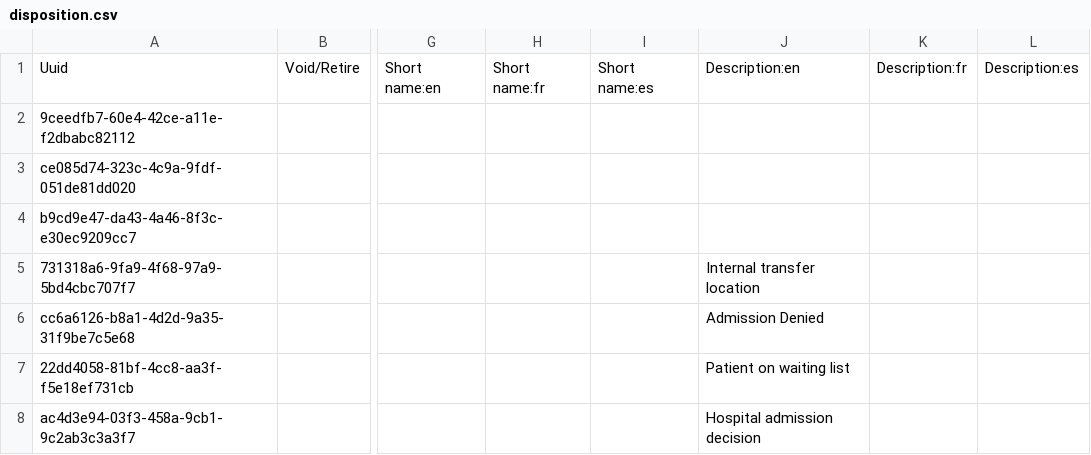
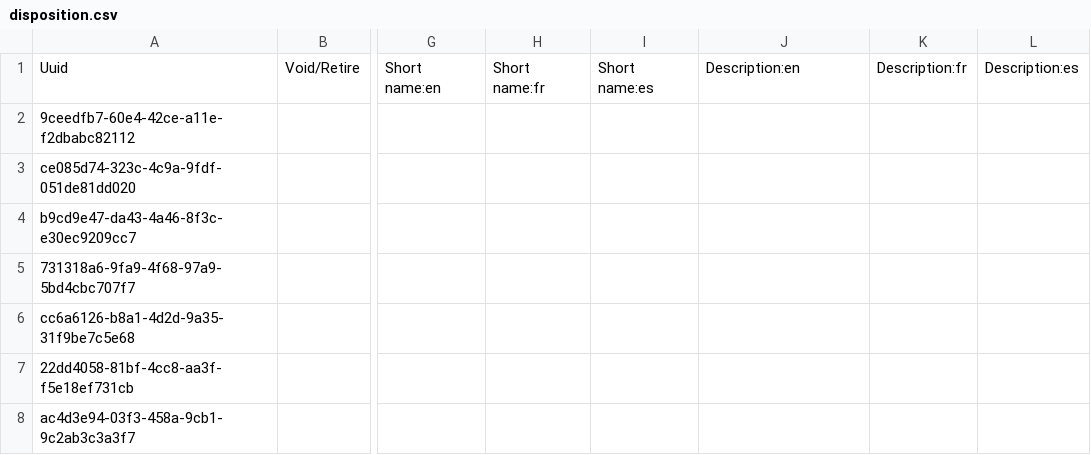
Before and after one commit to AMPATH/openmrs-content-amrs, a CSV file: configuration/backend_configuration/concepts/disposition.csv, drawn as a sheet; only a part is shown, gaps mark what is left out; the diff names each change by its address in the sheet, - before the commit and + after, or states it on an @@ line.

Commit message:
Edit admission concepts

```diff
--- a/configuration/backend_configuration/concepts/disposition.csv
+++ b/configuration/backend_configuration/concepts/disposition.csv
-J5: Internal transfer location
+J5: (empty)
-J6: Admission Denied
+J6: (empty)
-J7: Patient on waiting list
+J7: (empty)
-J8: Hospital admission decision
+J8: (empty)
```
